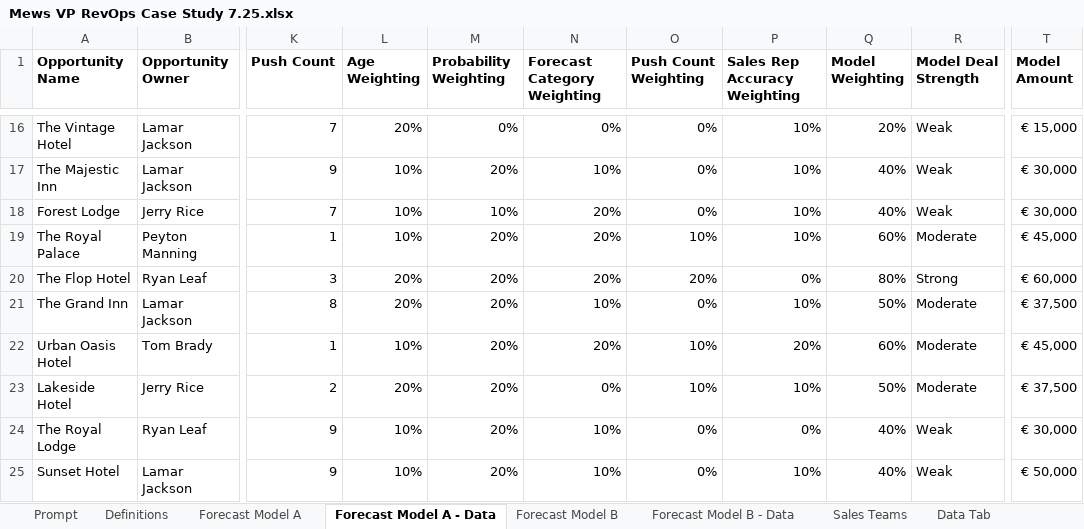
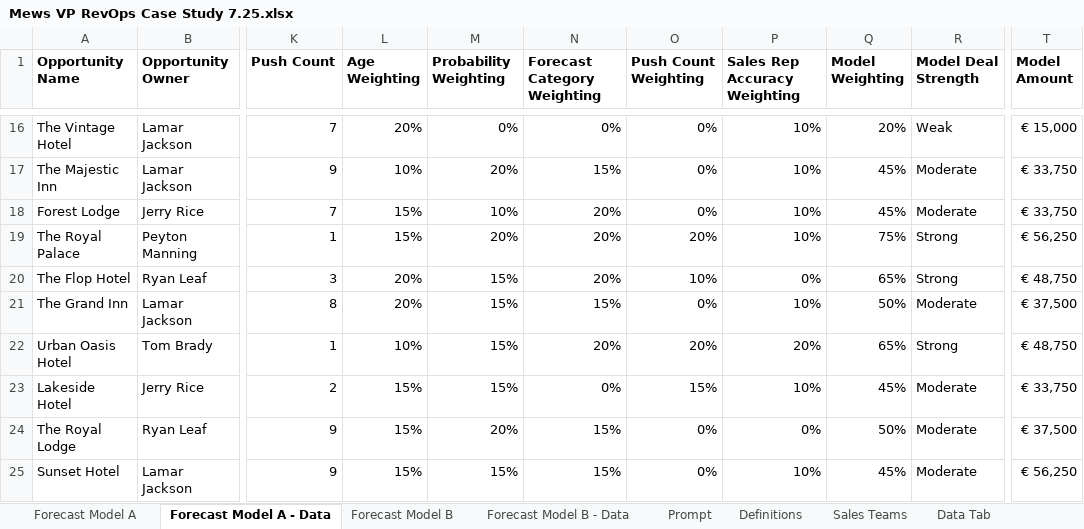
Before and after one commit to jamesasmith84/mews_forecast_casestudy, an Excel workbook: Mews VP RevOps Case Study 7.25.xlsx, sheet Forecast Model A - Data, drawn as a sheet; only a part is shown, gaps mark what is left out; values as stored, in another font and other column widths than the file's, no borders; conditional formats not drawn; the diff covers the shown part only; the diff names each change by its address in the sheet, - before the commit and + after, or states it on an @@ line.

```diff
--- a/Mews VP RevOps Case Study 7.25.xlsx (sheet Forecast Model A - Data)
+++ b/Mews VP RevOps Case Study 7.25.xlsx (sheet Forecast Model A - Data)
@@ sheet tab order changed: Forecast Model A | Forecast Model A - Data | Forecast Model B | Forecast Model B - Data | Prompt | Definitions | Sales Teams | Data Tab @@
-N17 (Forecast Category Weighting): 10%
+N17 (Forecast Category Weighting): 15%
-Q17:Q18 (Model Weighting): 40%
+Q17:Q18 (Model Weighting): 45%
-R17:R18 (Model Deal Strength): Weak
+R17:R18 (Model Deal Strength): Moderate
-T17:T18 (Model Amount): € 30,000
+T17:T18 (Model Amount): € 33,750
-L18:L19 (Age Weighting): 10%
+L18:L19 (Age Weighting): 15%
-O19 (Push Count Weighting): 10%
+O19 (Push Count Weighting): 20%
-Q19 (Model Weighting): 60%
+Q19 (Model Weighting): 75%
-R19 (Model Deal Strength): Moderate
+R19 (Model Deal Strength): Strong
-T19 (Model Amount): € 45,000
+T19 (Model Amount): € 56,250
-M20:M23 (Probability Weighting): 20%
+M20:M23 (Probability Weighting): 15%
-O20 (Push Count Weighting): 20%
+O20 (Push Count Weighting): 10%
-Q20 (Model Weighting): 80%
+Q20 (Model Weighting): 65%
-T20 (Model Amount): € 60,000
+T20 (Model Amount): € 48,750
-N21 (Forecast Category Weighting): 10%
+N21 (Forecast Category Weighting): 15%
-O22 (Push Count Weighting): 10%
+O22 (Push Count Weighting): 20%
-Q22 (Model Weighting): 60%
+Q22 (Model Weighting): 65%
-R22 (Model Deal Strength): Moderate
+R22 (Model Deal Strength): Strong
-T22 (Model Amount): € 45,000
+T22 (Model Amount): € 48,750
-L23 (Age Weighting): 20%
+L23 (Age Weighting): 15%
-O23 (Push Count Weighting): 10%
+O23 (Push Count Weighting): 15%
-Q23 (Model Weighting): 50%
+Q23 (Model Weighting): 45%
-T23 (Model Amount): € 37,500
+T23 (Model Amount): € 33,750
-L24:L25 (Age Weighting): 10%
+L24:L25 (Age Weighting): 15%
-N24:N25 (Forecast Category Weighting): 10%
+N24:N25 (Forecast Category Weighting): 15%
-Q24 (Model Weighting): 40%
+Q24 (Model Weighting): 50%
-R24:R25 (Model Deal Strength): Weak
+R24:R25 (Model Deal Strength): Moderate
-T24 (Model Amount): € 30,000
+T24 (Model Amount): € 37,500
-M25 (Probability Weighting): 20%
+M25 (Probability Weighting): 15%
-Q25 (Model Weighting): 40%
+Q25 (Model Weighting): 45%
-T25 (Model Amount): € 50,000
+T25 (Model Amount): € 56,250
```
Also changed, not shown: 297 edited cells elsewhere in this sheet, sheet Forecast Model B - Data, sheet Forecast Model A, sheet Forecast Model B, formulas that keep their value.
